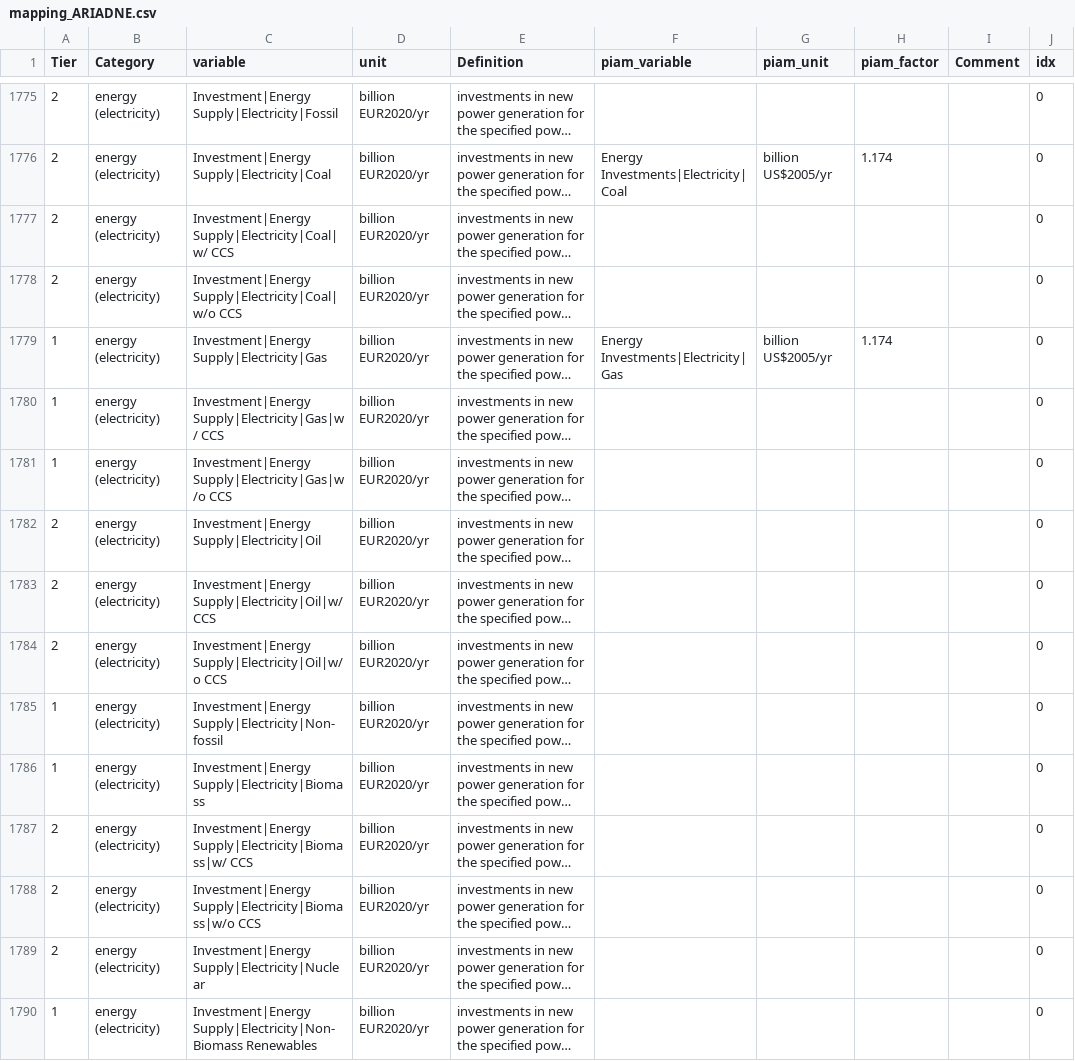
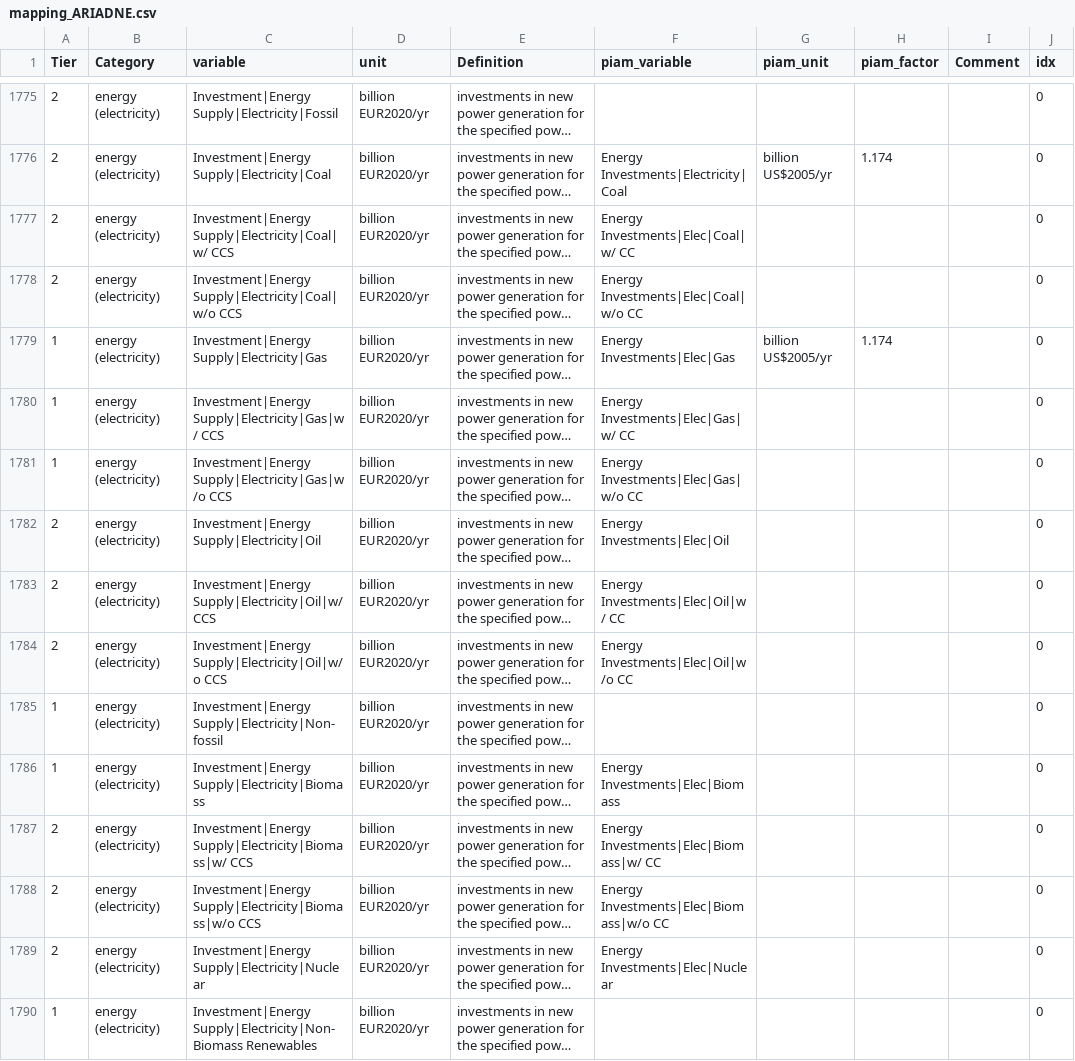
Before and after one commit to tonnrueter/piamInterfaces, a CSV file: inst/mappings/mapping_ARIADNE.csv, drawn as a sheet; only a part is shown, gaps mark what is left out; long unchanged cells end in …; the diff covers the shown part only; the diff names each change by its address in the sheet, - before the commit and + after, or states it on an @@ line.

Commit message:
add energy supply investment variables to ariadne mapping

```diff
--- a/inst/mappings/mapping_ARIADNE.csv
+++ b/inst/mappings/mapping_ARIADNE.csv
-F1777 (piam_variable): (empty)
+F1777 (piam_variable): Energy Investments|Elec|Coal|w/ CC
-F1778 (piam_variable): (empty)
+F1778 (piam_variable): Energy Investments|Elec|Coal|w/o CC
-F1779 (piam_variable): Energy Investments|Electricity|Gas
+F1779 (piam_variable): Energy Investments|Elec|Gas
-F1780 (piam_variable): (empty)
+F1780 (piam_variable): Energy Investments|Elec|Gas|w/ CC
-F1781 (piam_variable): (empty)
+F1781 (piam_variable): Energy Investments|Elec|Gas|w/o CC
-F1782 (piam_variable): (empty)
+F1782 (piam_variable): Energy Investments|Elec|Oil
-F1783 (piam_variable): (empty)
+F1783 (piam_variable): Energy Investments|Elec|Oil|w/ CC
-F1784 (piam_variable): (empty)
+F1784 (piam_variable): Energy Investments|Elec|Oil|w/o CC
-F1786 (piam_variable): (empty)
+F1786 (piam_variable): Energy Investments|Elec|Biomass
-F1787 (piam_variable): (empty)
+F1787 (piam_variable): Energy Investments|Elec|Biomass|w/ CC
-F1788 (piam_variable): (empty)
+F1788 (piam_variable): Energy Investments|Elec|Biomass|w/o CC
-F1789 (piam_variable): (empty)
+F1789 (piam_variable): Energy Investments|Elec|Nuclear
```
Also changed, not shown: 18 edited cells elsewhere in this file.
